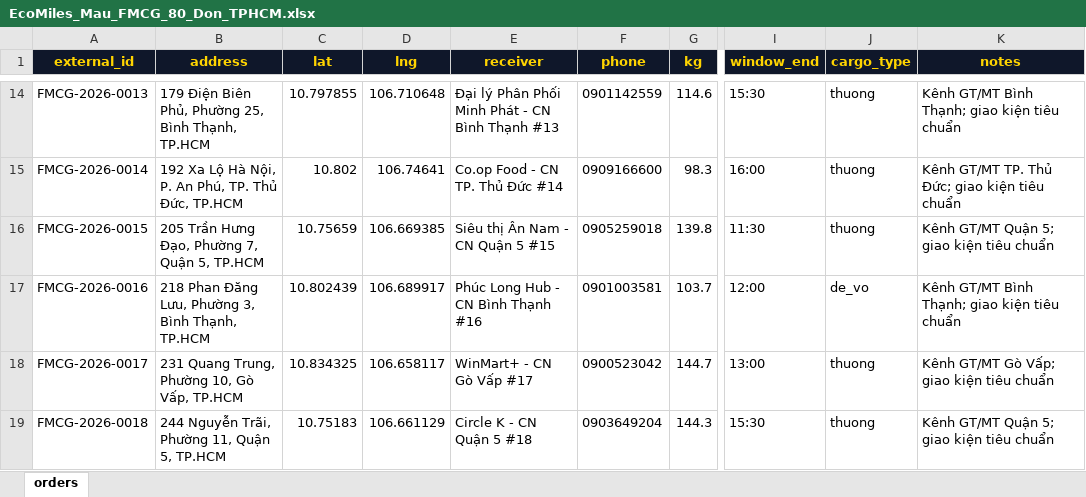
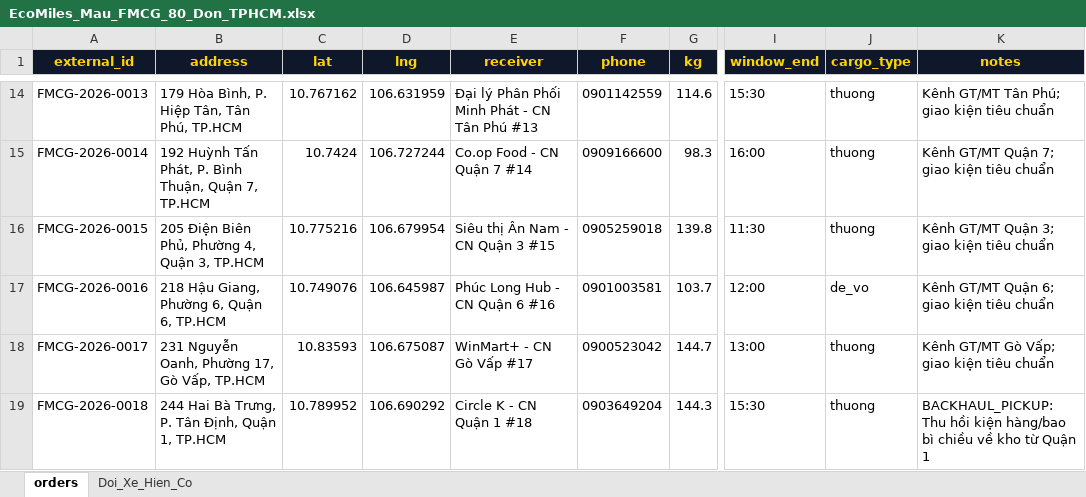
Before and after one commit to ShayNeeo/EcoMiles, an Excel workbook: apps/landing/public/samples/EcoMiles_Mau_FMCG_80_Don_TPHCM.xlsx, sheet orders, drawn as a sheet; only a part is shown, gaps mark what is left out; values as stored, in another font and other column widths than the file's, no borders; the diff covers the shown part only; the diff names each change by its address in the sheet, - before the commit and + after, or states it on an @@ line.

```diff
--- a/apps/landing/public/samples/EcoMiles_Mau_FMCG_80_Don_TPHCM.xlsx (sheet orders)
+++ b/apps/landing/public/samples/EcoMiles_Mau_FMCG_80_Don_TPHCM.xlsx (sheet orders)
+sheet tab: Doi_Xe_Hien_Co
-B14 (address): 179 Điện Biên Phủ, Phường 25, Bình Thạnh, TP.HCM
+B14 (address): 179 Hòa Bình, P. Hiệp Tân, Tân Phú, TP.HCM
-C14 (lat): 10.797855
+C14 (lat): 10.767162
-D14 (lng): 106.710648
+D14 (lng): 106.631959
-E14 (receiver): Đại lý Phân Phối Minh Phát - CN Bình Thạnh #13
+E14 (receiver): Đại lý Phân Phối Minh Phát - CN Tân Phú #13
-K14 (notes): Kênh GT/MT Bình Thạnh; giao kiện tiêu chuẩn
+K14 (notes): Kênh GT/MT Tân Phú; giao kiện tiêu chuẩn
-B15 (address): 192 Xa Lộ Hà Nội, P. An Phú, TP. Thủ Đức, TP.HCM
+B15 (address): 192 Huỳnh Tấn Phát, P. Bình Thuận, Quận 7, TP.HCM
-C15 (lat): 10.802
+C15 (lat): 10.7424
-D15 (lng): 106.74641
+D15 (lng): 106.727244
-E15 (receiver): Co.op Food - CN TP. Thủ Đức #14
+E15 (receiver): Co.op Food - CN Quận 7 #14
-K15 (notes): Kênh GT/MT TP. Thủ Đức; giao kiện tiêu chuẩn
+K15 (notes): Kênh GT/MT Quận 7; giao kiện tiêu chuẩn
-B16 (address): 205 Trần Hưng Đạo, Phường 7, Quận 5, TP.HCM
+B16 (address): 205 Điện Biên Phủ, Phường 4, Quận 3, TP.HCM
-C16 (lat): 10.75659
+C16 (lat): 10.775216
-D16 (lng): 106.669385
+D16 (lng): 106.679954
-E16 (receiver): Siêu thị Ân Nam - CN Quận 5 #15
+E16 (receiver): Siêu thị Ân Nam - CN Quận 3 #15
-K16 (notes): Kênh GT/MT Quận 5; giao kiện tiêu chuẩn
+K16 (notes): Kênh GT/MT Quận 3; giao kiện tiêu chuẩn
-B17 (address): 218 Phan Đăng Lưu, Phường 3, Bình Thạnh, TP.HCM
+B17 (address): 218 Hậu Giang, Phường 6, Quận 6, TP.HCM
-C17 (lat): 10.802439
+C17 (lat): 10.749076
-D17 (lng): 106.689917
+D17 (lng): 106.645987
-E17 (receiver): Phúc Long Hub - CN Bình Thạnh #16
+E17 (receiver): Phúc Long Hub - CN Quận 6 #16
-K17 (notes): Kênh GT/MT Bình Thạnh; giao kiện tiêu chuẩn
+K17 (notes): Kênh GT/MT Quận 6; giao kiện tiêu chuẩn
-B18 (address): 231 Quang Trung, Phường 10, Gò Vấp, TP.HCM
+B18 (address): 231 Nguyễn Oanh, Phường 17, Gò Vấp, TP.HCM
-C18 (lat): 10.834325
+C18 (lat): 10.83593
-D18 (lng): 106.658117
+D18 (lng): 106.675087
-B19 (address): 244 Nguyễn Trãi, Phường 11, Quận 5, TP.HCM
+B19 (address): 244 Hai Bà Trưng, P. Tân Định, Quận 1, TP.HCM
-C19 (lat): 10.75183
+C19 (lat): 10.789952
-D19 (lng): 106.661129
+D19 (lng): 106.690292
-E19 (receiver): Circle K - CN Quận 5 #18
+E19 (receiver): Circle K - CN Quận 1 #18
-K19 (notes): Kênh GT/MT Quận 5; giao kiện tiêu chuẩn
+K19 (notes): BACKHAUL_PICKUP: Thu hồi kiện hàng/bao bì chiều về kho từ Quận 1
```
Also changed, not shown: 363 edited cells elsewhere in this sheet, apps/landing/public/samples/EcoMiles_Mau_Chuoi_Lanh_120_Don_Cam_Tai_QD23.xlsx, apps/landing/public/samples/EcoMiles_Mau_ERP_500_Don_7_Ngay.xlsx, 6 other files.
